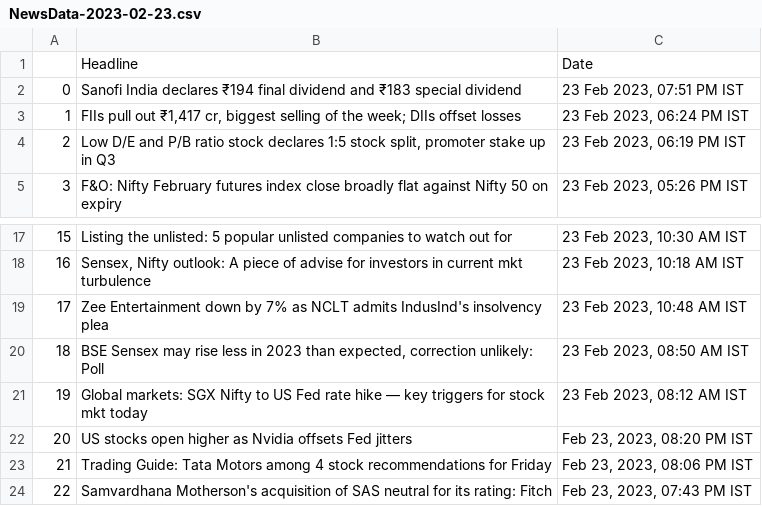
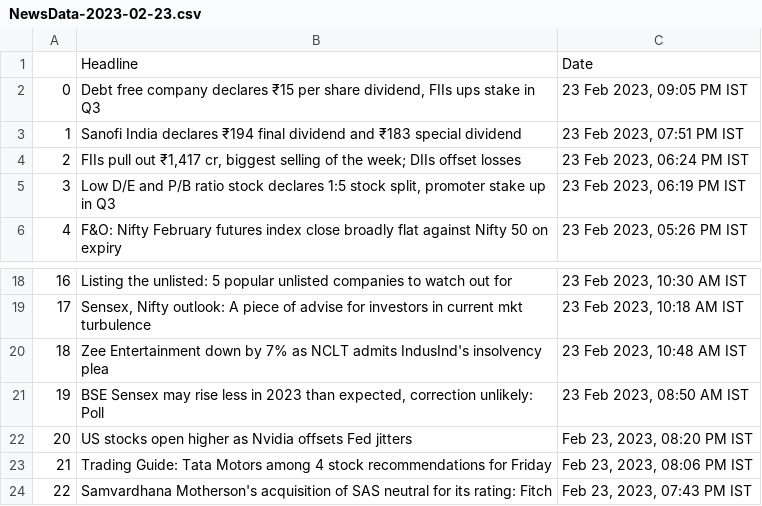
Before and after one commit to KingDEV22/Stock-Analysis, a CSV file: raw_news/NewsData-2023-02-23.csv, drawn as a sheet; only a part is shown, gaps mark what is left out; removed rows and columns are numbered as before the commit, all else as after; the diff names each change by its address in the sheet, - before the commit and + after, or states it on an @@ line.

```diff
--- a/raw_news/NewsData-2023-02-23.csv
+++ b/raw_news/NewsData-2023-02-23.csv
+row 2: 0 | Debt free company declares ₹15 per share dividend, FIIs ups stake in Q3 | 23 Feb 2023, 09:05 PM IST
@@ column A renumbered between rows 3 and 21 @@
-row 21: 19 | Global markets: SGX Nifty to US Fed rate hike — key triggers for stock mkt today | 23 Feb 2023, 08:12 AM IST
```
Also changed, not shown: news/StockData_2023-02-23.csv.
